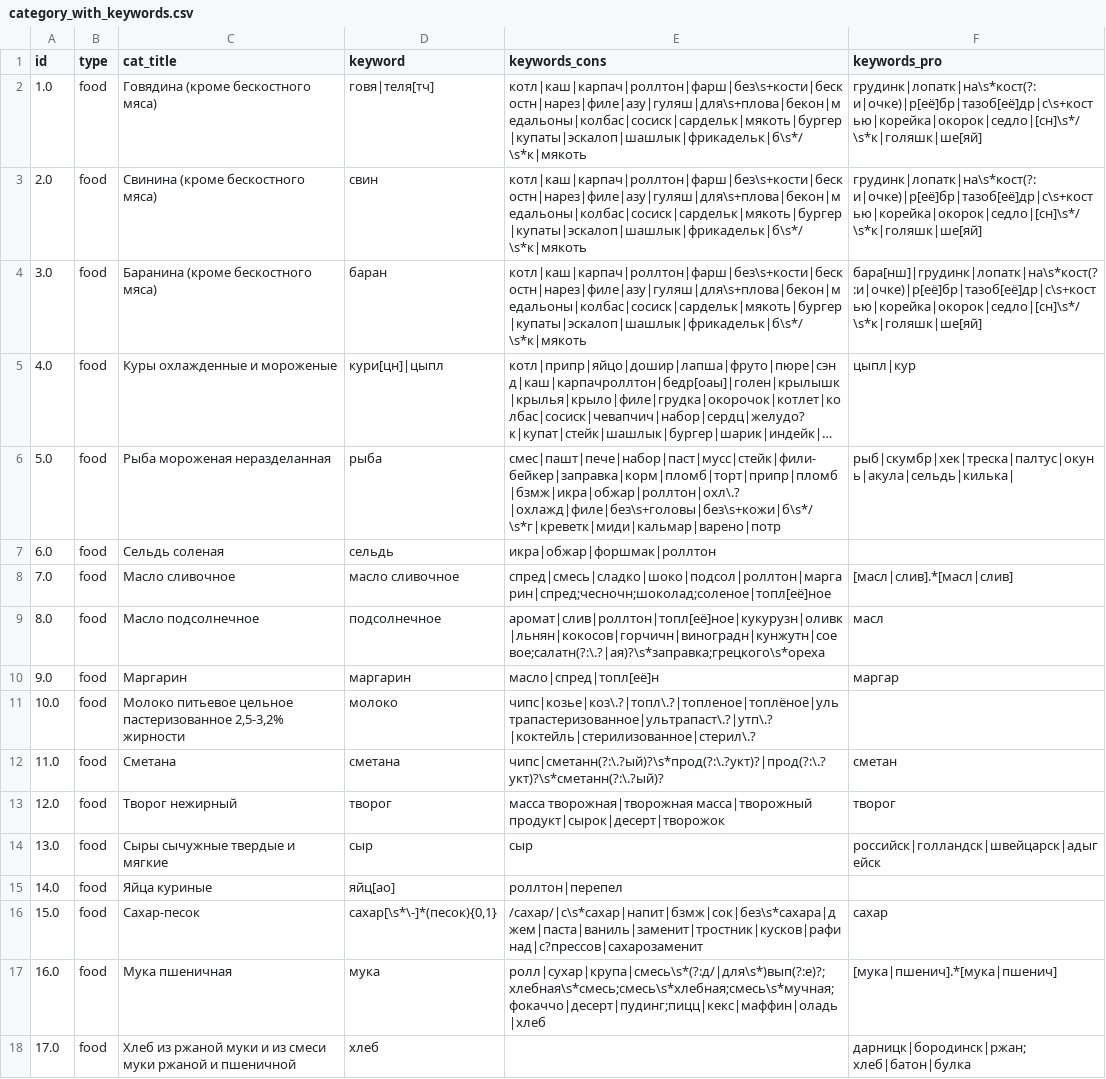
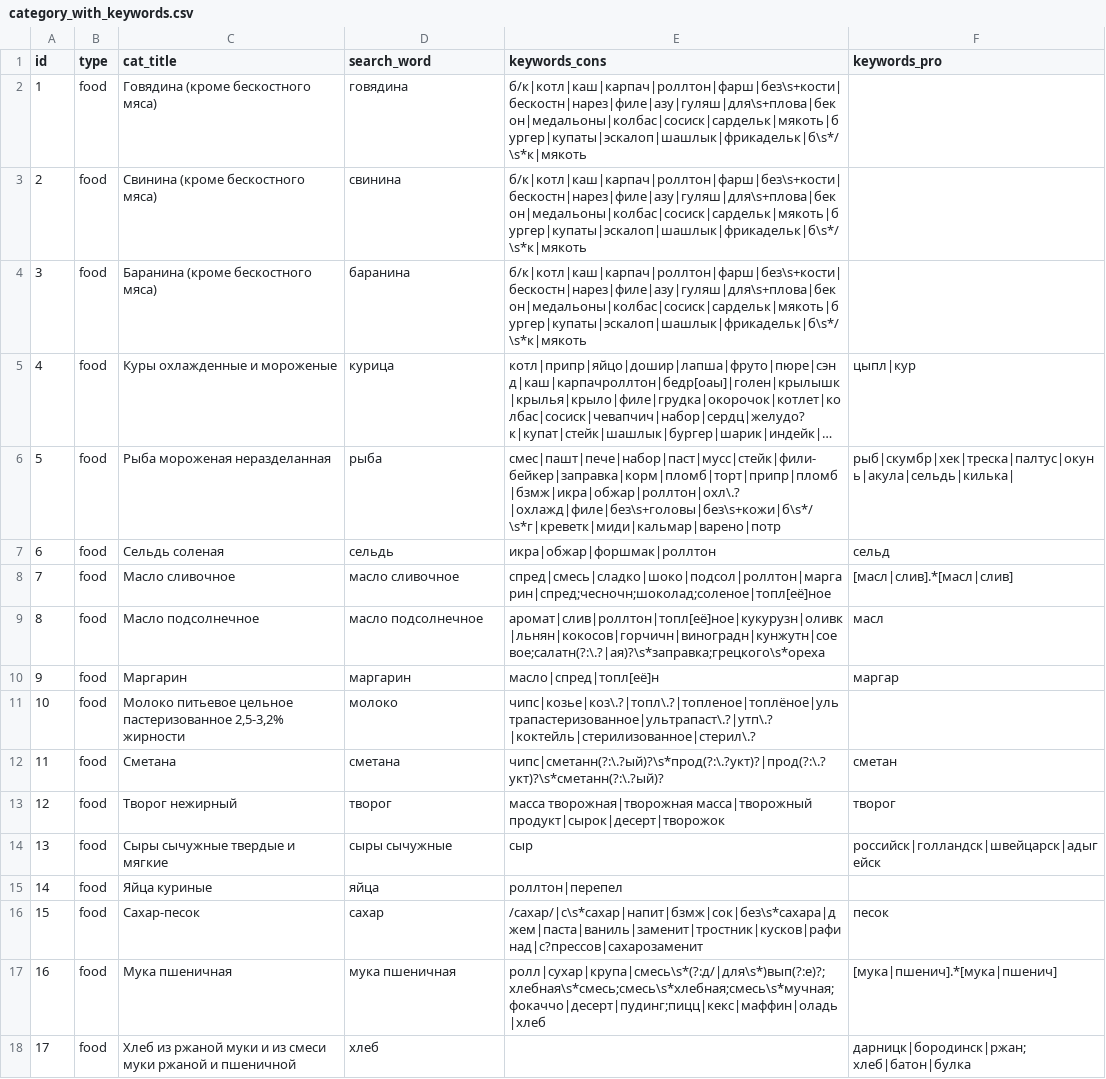
Before and after one commit to yelex/ane_django, a CSV file: parser_app/logic/description/category_with_keywords.csv, drawn as a sheet; only a part is shown; long unchanged cells end in …; removed rows and columns are numbered as before the commit, all else as after; the diff covers the shown part only; the diff names each change by its address in the sheet, - before the commit and + after, or states it on an @@ line.

```diff
--- a/parser_app/logic/description/category_with_keywords.csv
+++ b/parser_app/logic/description/category_with_keywords.csv
-D1: keyword
+D1: search_word
-row 2: 1.0 | food | Говядина (кроме бескостного мяса) | говя|теля[тч] | котл|каш|карпач|роллтон|фарш|без\s+кости|бескостн|нарез|филе|азу|гуляш|для\s+плова|бекон|медальоны|колбас|сосиск|сардельк|мякоть|бургер|купаты|эскалоп|шашлык|фрикадельк|б\s*/\s*к|мякоть | грудинк|лопатк|на\s*кост(?:и|очке)|р[её]бр|тазоб[её]др|с\s+костью|корейка|окорок|седло|[сн]\s*/\s*к|голяшк|ше[яй]
+row 2: 1 | food | Говядина (кроме бескостного мяса) | говядина | б/к|котл|каш|карпач|роллтон|фарш|без\s+кости|бескостн|нарез|филе|азу|гуляш|для\s+плова|бекон|медальоны|колбас|сосиск|сардельк|мякоть|бургер|купаты|эскалоп|шашлык|фрикадельк|б\s*/\s*к|мякоть
-A3 (id): 2.0
+A3 (id): 2
-D3 (search_word): свин
+D3 (search_word): свинина
-E3:E4 (keywords_cons): котл|каш|карпач|роллтон|фарш|без\s+кости|бескостн|нарез|филе|азу|гуляш|для\s+плова|бекон|медальоны|колбас|сосиск|сардельк|мякоть|бургер|купаты|эскалоп|шашлык|фрикадельк|б\s*/\s*к|мякоть
+E3:E4 (keywords_cons): б/к|котл|каш|карпач|роллтон|фарш|без\s+кости|бескостн|нарез|филе|азу|гуляш|для\s+плова|бекон|медальоны|колбас|сосиск|сардельк|мякоть|бургер|купаты|эскалоп|шашлык|фрикадельк|б\s*/\s*к|мякоть
-F3 (keywords_pro): грудинк|лопатк|на\s*кост(?:и|очке)|р[её]бр|тазоб[её]др|с\s+костью|корейка|окорок|седло|[сн]\s*/\s*к|голяшк|ше[яй]
+F3 (keywords_pro): (empty)
-A4 (id): 3.0
+A4 (id): 3
-D4 (search_word): баран
+D4 (search_word): баранина
-F4 (keywords_pro): бара[нш]|грудинк|лопатк|на\s*кост(?:и|очке)|р[её]бр|тазоб[её]др|с\s+костью|корейка|окорок|седло|[сн]\s*/\s*к|голяшк|ше[яй]
+F4 (keywords_pro): (empty)
-A5 (id): 4.0
+A5 (id): 4
-D5 (search_word): кури[цн]|цыпл
+D5 (search_word): курица
-A6 (id): 5.0
+A6 (id): 5
-A7 (id): 6.0
+A7 (id): 6
-F7 (keywords_pro): (empty)
+F7 (keywords_pro): сельд
-A8 (id): 7.0
+A8 (id): 7
-A9 (id): 8.0
+A9 (id): 8
-D9 (search_word): подсолнечное
+D9 (search_word): масло подсолнечное
-A10 (id): 9.0
+A10 (id): 9
-A11 (id): 10.0
+A11 (id): 10
-A12 (id): 11.0
+A12 (id): 11
-A13 (id): 12.0
+A13 (id): 12
-A14 (id): 13.0
+A14 (id): 13
-D14 (search_word): сыр
+D14 (search_word): сыры сычужные
-A15 (id): 14.0
+A15 (id): 14
-D15 (search_word): яйц[ао]
+D15 (search_word): яйца
-A16 (id): 15.0
+A16 (id): 15
-D16 (search_word): сахар[\s*\-]*(песок){0,1}
+D16 (search_word): сахар
-F16 (keywords_pro): сахар
+F16 (keywords_pro): песок
-A17 (id): 16.0
+A17 (id): 16
-D17 (search_word): мука
+D17 (search_word): мука пшеничная
-A18 (id): 17.0
+A18 (id): 17
```
Also changed, not shown: 1 added row and 99 edited cells elsewhere in this file, 12 other files.
